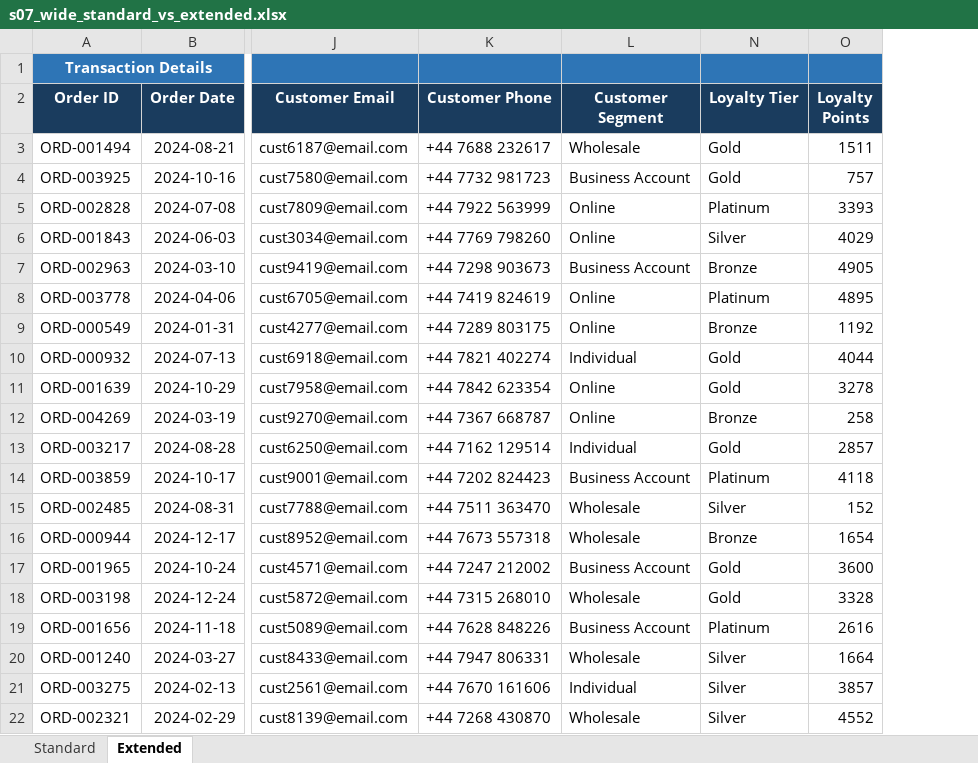
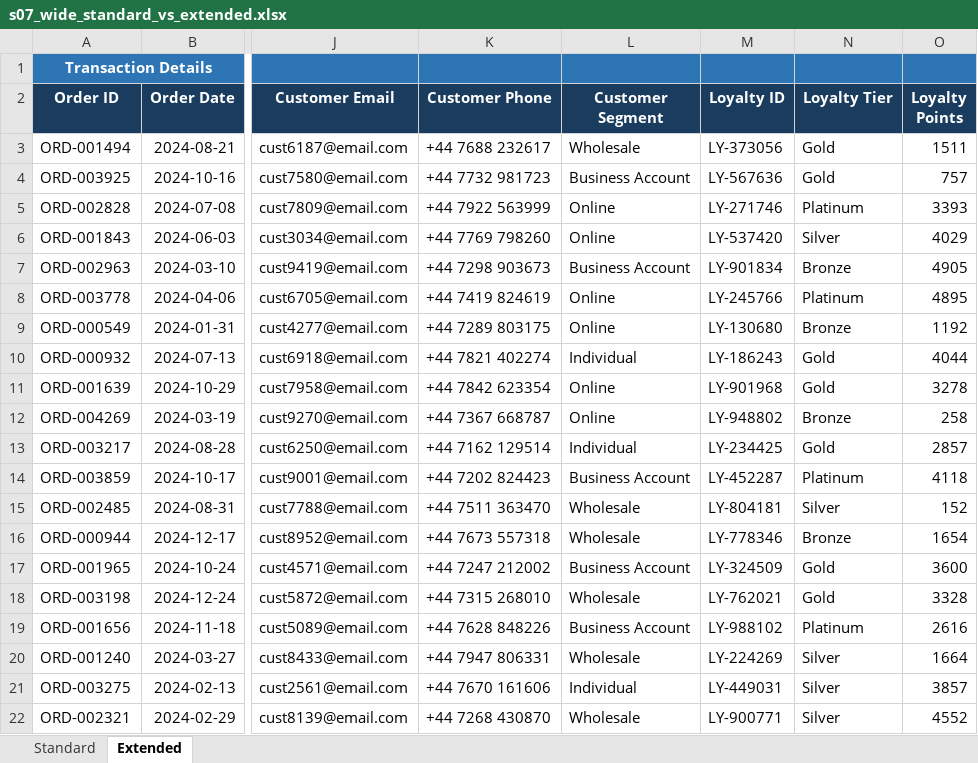
Before and after one commit to nitmatgeo/MyDataToolHive, an Excel workbook: databricks-excel-ingest-framework/excel_ingest/sample_usage/samples/s07_wide_standard_vs_extended.xlsx, sheet Extended, drawn as a sheet; only a part is shown, gaps mark what is left out; values as stored, in another font and other column widths than the file's, no borders; the diff names each change by its address in the sheet, - before the commit and + after, or states it on an @@ line.

```diff
--- a/databricks-excel-ingest-framework/excel_ingest/sample_usage/samples/s07_wide_standard_vs_extended.xlsx (sheet Extended)
+++ b/databricks-excel-ingest-framework/excel_ingest/sample_usage/samples/s07_wide_standard_vs_extended.xlsx (sheet Extended)
@@ column M (Loyalty ID) unhidden, rows 3-22: LY-373056 | LY-567636 | LY-271746 | LY-537420 | LY-901834 | LY-245766 | LY-130680 | LY-186243 | LY-901968 | LY-948802 | LY-234425 | LY-452287 | LY-804181 | LY-778346 | LY-324509 | LY-762021 | LY-988102 | LY-224269 | LY-449031 | LY-900771 @@
```
Also changed, not shown: sheet Standard, DQ-NonFunctional-Assessment-DBXFramework/dq_framework/sample_usage/DBX DQ Framework -Data Model.xlsx, ETL-Monitor-DBXFramework/etl_monitor/sample_usage/ETL_Config_Template.xlsx, 11 other files.
